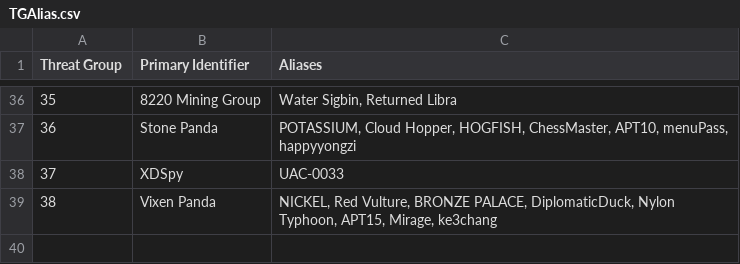
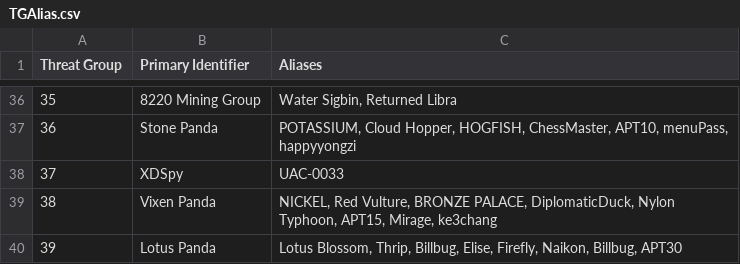
Before and after one commit to cheezee0101/ATG, a CSV file: TGAlias.csv, drawn as a sheet; only a part is shown, gaps mark what is left out; the diff names each change by its address in the sheet, - before the commit and + after, or states it on an @@ line.

Commit message:
Update TGAlias.csv

```diff
--- a/TGAlias.csv
+++ b/TGAlias.csv
+row 40: 39 | Lotus Panda | Lotus Blossom, Thrip, Billbug, Elise, Firefly, Naikon, Billbug, APT30
```
